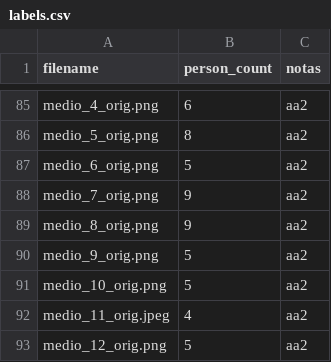
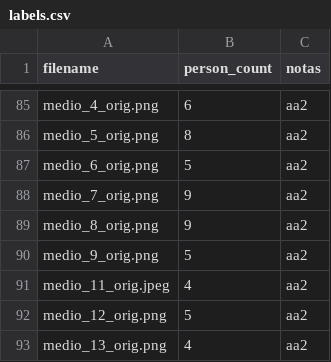
Before and after one commit to DaniSwi/Micro-Transit-Eye, a CSV file: data/local_valpo/labels.csv, drawn as a sheet; only a part is shown, gaps mark what is left out; the shorter side is filled out with more unchanged rows.

```diff
--- a/data/local_valpo/labels.csv
+++ b/data/local_valpo/labels.csv
@@ -90,3 +90,2 @@ medio_8_orig.png,9,aa2
 medio_9_orig.png,5,aa2
-medio_10_orig.png,5,aa2
 medio_11_orig.jpeg,4,aa2
```
